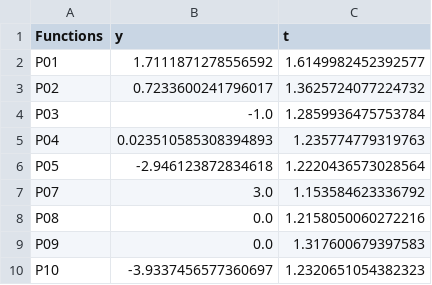
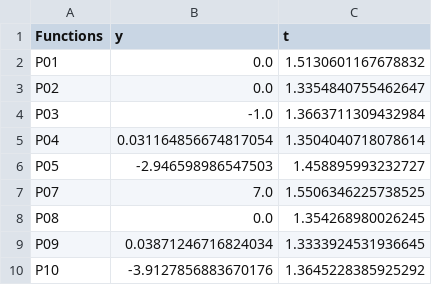
Before and after one commit to JahanviRajput/protes_OML, a CSV file: Results/fed_protes_multi_threading.csv, drawn as a sheet.

Commit message:
M value results

```diff
--- a/Results/fed_protes_multi_threading.csv
+++ b/Results/fed_protes_multi_threading.csv
@@ -1,10 +1,10 @@
 Functions,y,t
-P01,1.7111871278556592,1.6149982452392577
-P02,0.7233600241796017,1.3625724077224732
-P03,-1.0,1.2859936475753784
-P04,0.023510585308394893,1.235774779319763
-P05,-2.946123872834618,1.2220436573028564
-P07,3.0,1.153584623336792
-P08,0.0,1.2158050060272216
-P09,0.0,1.317600679397583
-P10,-3.9337456577360697,1.2320651054382323
+P01,0.0,1.5130601167678832
+P02,0.0,1.3354840755462647
+P03,-1.0,1.3663711309432984
+P04,0.031164856674817054,1.3504040718078614
+P05,-2.946598986547503,1.458895993232727
+P07,7.0,1.5506346225738525
+P08,0.0,1.354268980026245
+P09,0.03871246716824034,1.3333924531936645
+P10,-3.9127856883670176,1.3645228385925292
```
Also changed, not shown: 3 other files.
